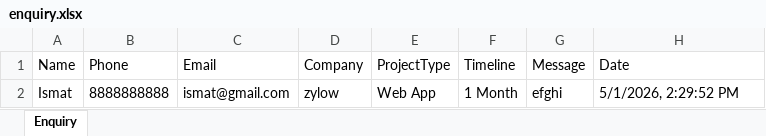
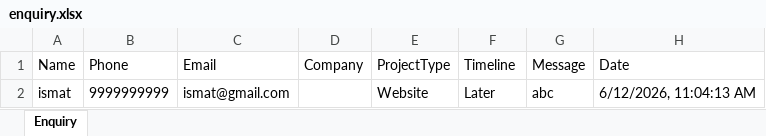
Before and after one commit to Zylow756/zylow, an Excel workbook: backend/enquiry.xlsx, sheet Enquiry, drawn as a sheet; values as stored, in another font and other column widths than the file's, no borders; removed rows and columns are numbered as before the commit, all else as after; the diff names each change by its address in the sheet, - before the commit and + after, or states it on an @@ line.

Commit message:
work on career & enquiry form

```diff
--- a/backend/enquiry.xlsx (sheet Enquiry)
+++ b/backend/enquiry.xlsx (sheet Enquiry)
-row 2: Ismat | 8888888888 | ismat@gmail.com | zylow | Web App | 1 Month | efghi | 5/1/2026, 2:29:52 PM
+row 2: ismat | 9999999999 | ismat@gmail.com |  | Website | Later | abc | 6/12/2026, 11:04:13 AM
```
Also changed, not shown: 16 other files.
